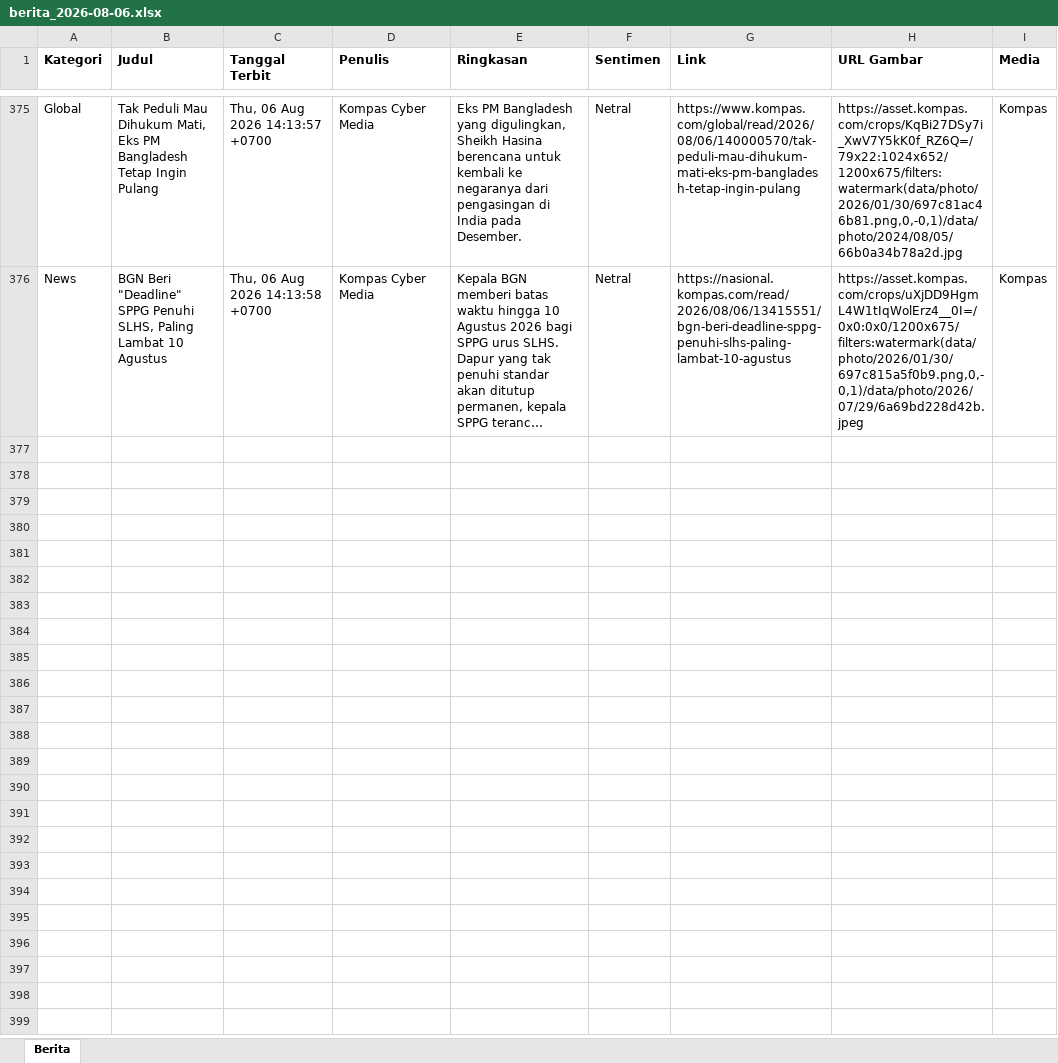
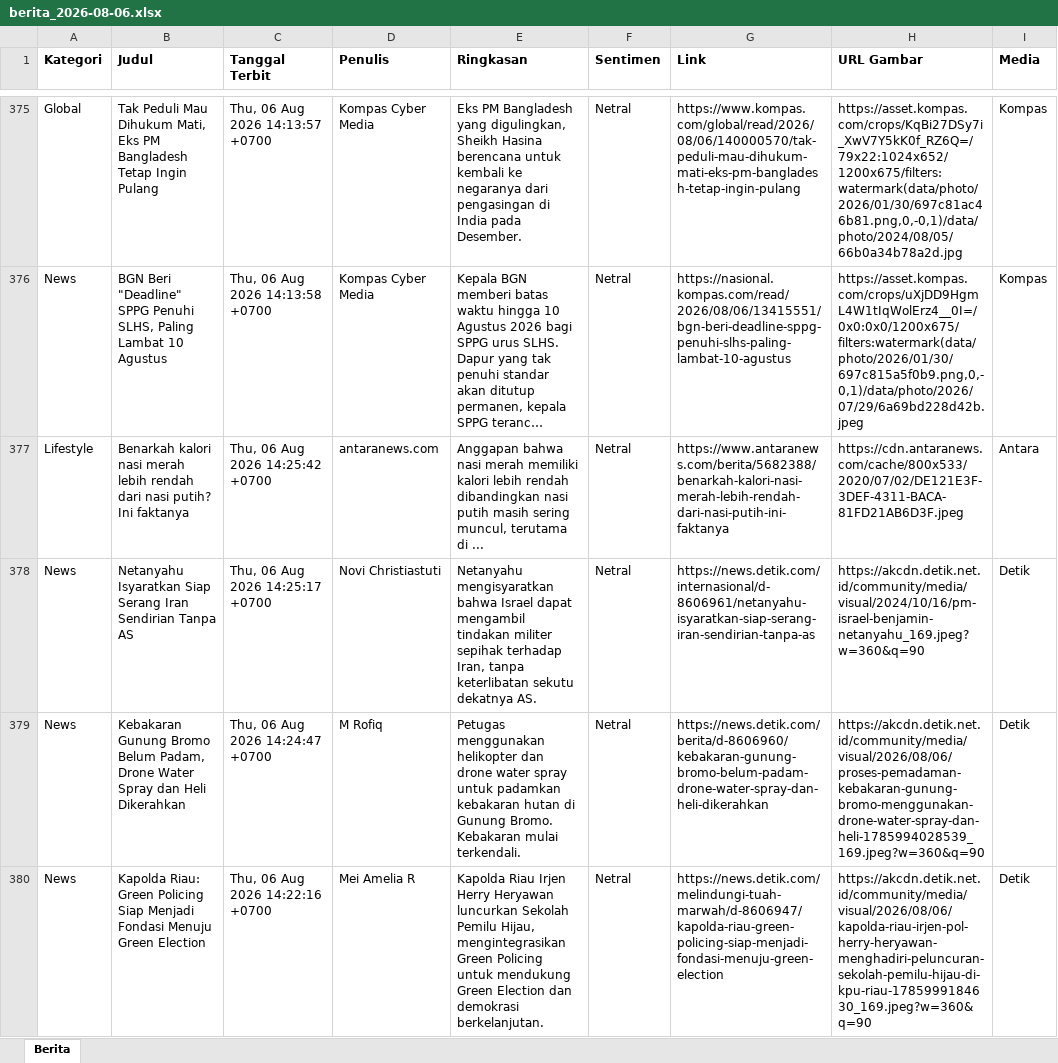
Before and after one commit to heriiskandar-pixel/scraper-berita-antara, an Excel workbook: data/berita_2026-08-06.xlsx, sheet Berita, drawn as a sheet; only a part is shown, gaps mark what is left out; long unchanged cells end in …; values as stored, in another font and other column widths than the file's, no borders; the diff covers the shown part only; the diff names each change by its address in the sheet, - before the commit and + after, or states it on an @@ line.

```diff
--- a/data/berita_2026-08-06.xlsx (sheet Berita)
+++ b/data/berita_2026-08-06.xlsx (sheet Berita)
+row 377: Lifestyle | Benarkah kalori nasi merah lebih rendah dari nasi putih? Ini faktanya | Thu, 06 Aug 2026 14:25:42 +0700 | antaranews.com | Anggapan bahwa nasi merah memiliki kalori lebih rendah dibandingkan nasi putih masih sering muncul, terutama di ... | Netral | https://www.antaranews.com/berita/5682388/benarkah-kalori-nasi-merah-lebih-rendah-dari-nasi-putih-ini-faktanya | https://cdn.antaranews.com/cache/800x533/2020/07/02/DE121E3F-3DEF-4311-BACA-81FD21AB6D3F.jpeg | Antara
+row 378: News | Netanyahu Isyaratkan Siap Serang Iran Sendirian Tanpa AS | Thu, 06 Aug 2026 14:25:17 +0700 | Novi Christiastuti | Netanyahu mengisyaratkan bahwa Israel dapat mengambil tindakan militer sepihak terhadap Iran, tanpa keterlibatan sekutu dekatnya AS. | Netral | https://news.detik.com/internasional/d-8606961/netanyahu-isyaratkan-siap-serang-iran-sendirian-tanpa-as | https://akcdn.detik.net.id/community/media/visual/2024/10/16/pm-israel-benjamin-netanyahu_169.jpeg?w=360&q=90 | Detik
+row 379: News | Kebakaran Gunung Bromo Belum Padam, Drone Water Spray dan Heli Dikerahkan | Thu, 06 Aug 2026 14:24:47 +0700 | M Rofiq | Petugas menggunakan helikopter dan drone water spray untuk padamkan kebakaran hutan di Gunung Bromo. Kebakaran mulai terkendali. | Netral | https://news.detik.com/berita/d-8606960/kebakaran-gunung-bromo-belum-padam-drone-water-spray-dan-heli-dikerahkan | https://akcdn.detik.net.id/community/media/visual/2026/08/06/proses-pemadaman-kebakaran-gunung-bromo-menggunakan-drone-water-spray-dan-heli-1785994028539_169.jpeg?w=360&q=90 | Detik
+row 380: News | Kapolda Riau: Green Policing Siap Menjadi Fondasi Menuju Green Election | Thu, 06 Aug 2026 14:22:16 +0700 | Mei Amelia R | Kapolda Riau Irjen Herry Heryawan luncurkan Sekolah Pemilu Hijau, mengintegrasikan Green Policing untuk mendukung Green Election dan demokrasi berkelanjutan. | Netral | https://news.detik.com/melindungi-tuah-marwah/d-8606947/kapolda-riau-green-policing-siap-menjadi-fondasi-menuju-green-election | https://akcdn.detik.net.id/community/media/visual/2026/08/06/kapolda-riau-irjen-pol-herry-heryawan-menghadiri-peluncuran-sekolah-pemilu-hijau-di-kpu-riau-1785999184630_169.jpeg?w=360&q=90 | Detik
```
Also changed, not shown: 9 added rows elsewhere in this sheet, data/berita_2026-07-30.xlsx, data/berita_2026-07-31.xlsx, 5 other files.
